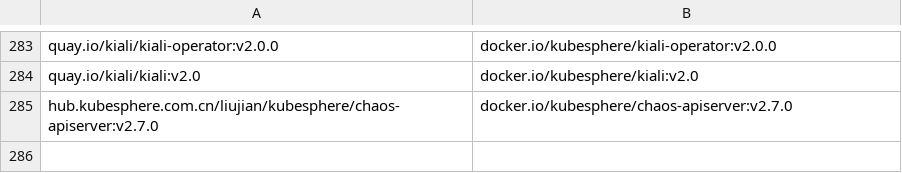
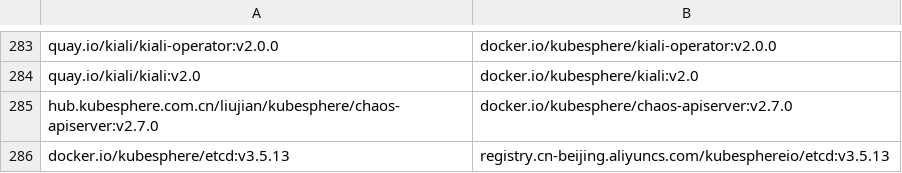
Before and after one commit to CloudNativeTools/automated-scripts, a CSV file: SyncedImages.csv, drawn as a sheet; only a part is shown, gaps mark what is left out; the diff names each change by its address in the sheet, - before the commit and + after, or states it on an @@ line.

```diff
--- a/SyncedImages.csv
+++ b/SyncedImages.csv
+row 286: docker.io/kubesphere/etcd:v3.5.13 | registry.cn-beijing.aliyuncs.com/kubesphereio/etcd:v3.5.13
```
Also changed, not shown: 1 other file.
